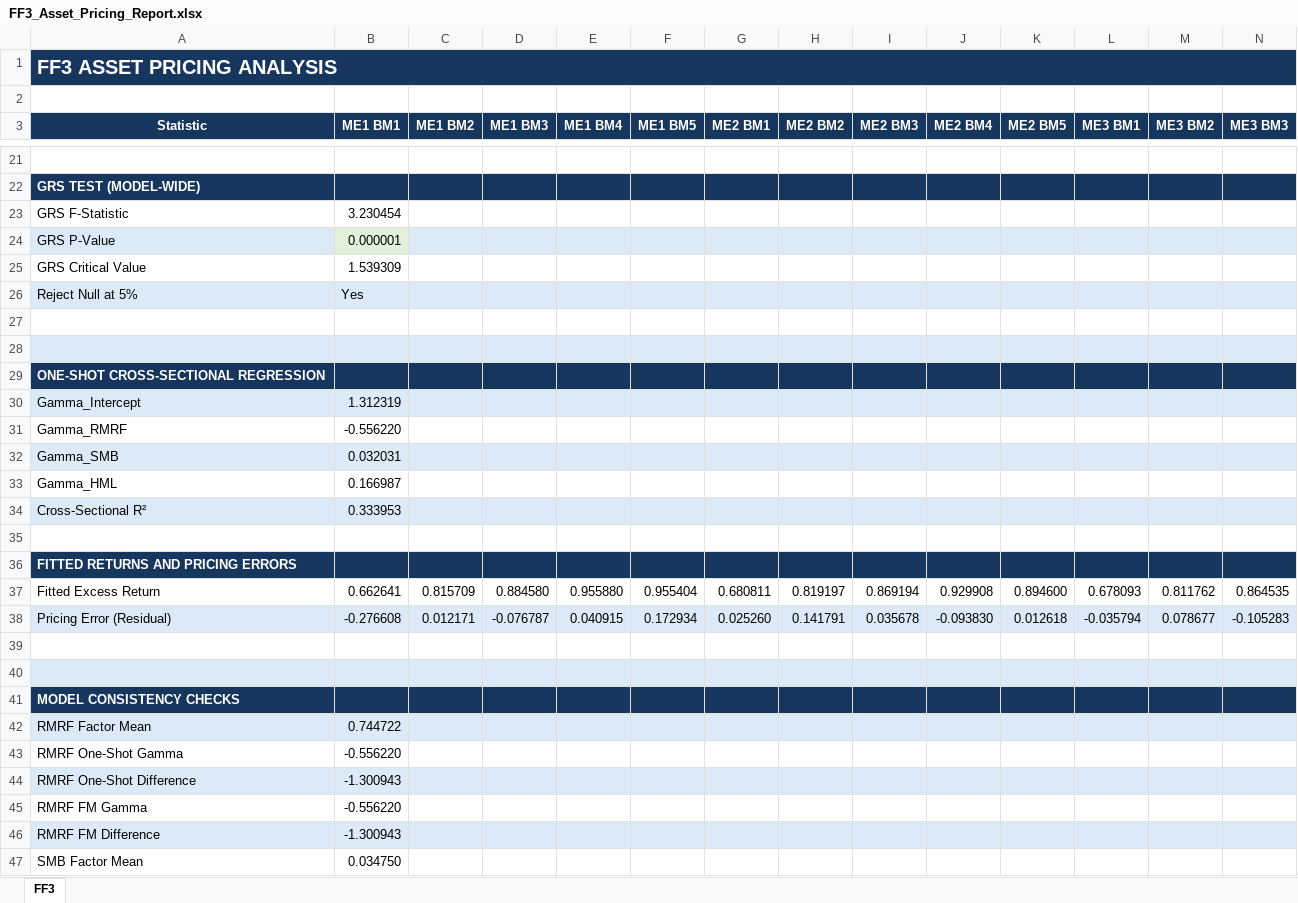
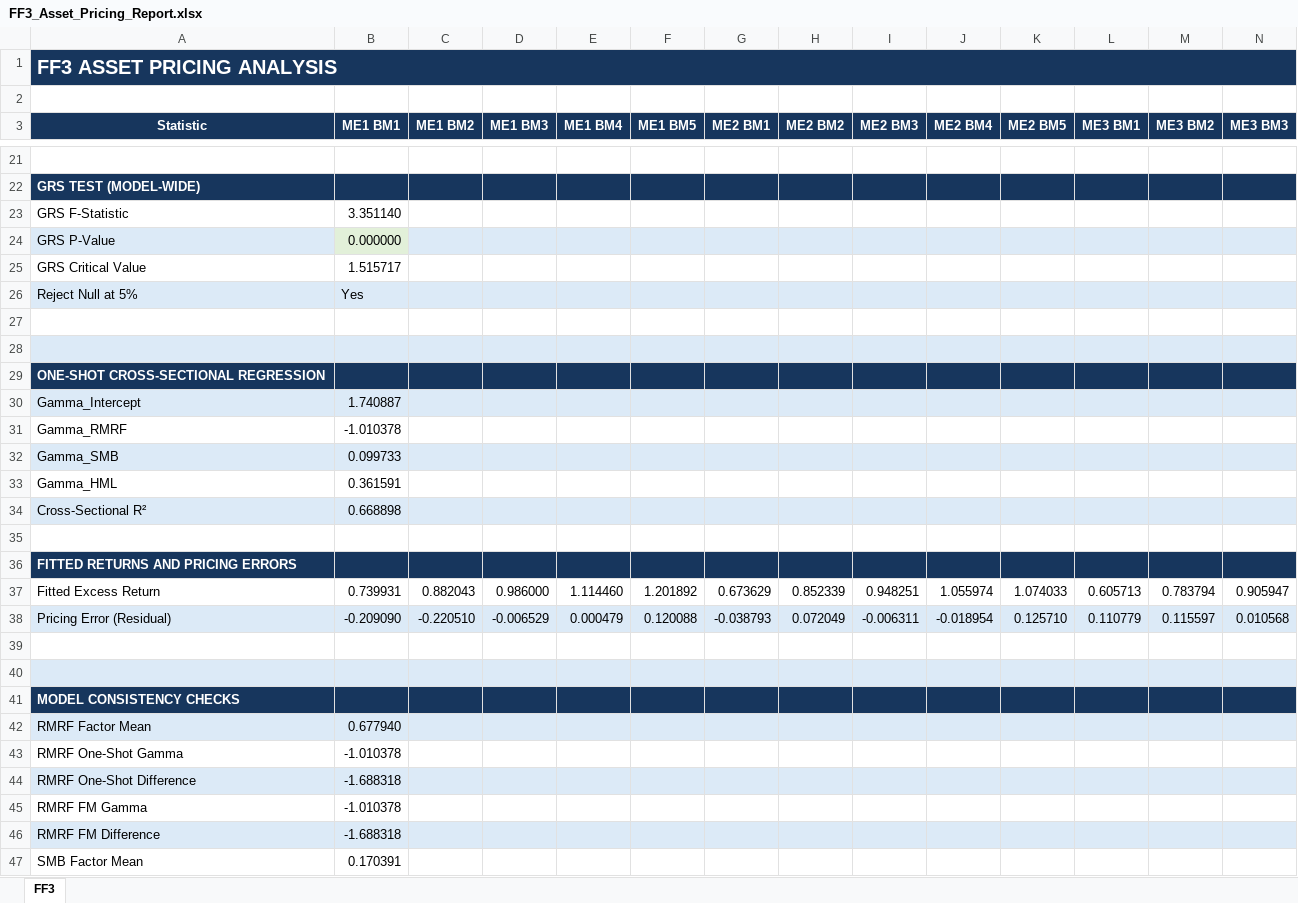
Before and after one commit to sloholt/quant_finance_projects, an Excel workbook: ff3-matrix-regressions/results/FF3_Asset_Pricing_Report.xlsx, sheet FF3, drawn as a sheet; only a part is shown, gaps mark what is left out; values as stored, in another font and other column widths than the file's, no borders; removed rows and columns are numbered as before the commit, all else as after; rows hold the shown columns only; the diff covers the shown part only; the diff names each change by its address in the sheet, - before the commit and + after, or states it on an @@ line.

```diff
--- a/ff3-matrix-regressions/results/FF3_Asset_Pricing_Report.xlsx (sheet FF3)
+++ b/ff3-matrix-regressions/results/FF3_Asset_Pricing_Report.xlsx (sheet FF3)
-B23 (ME1 BM1): 3.230454
+B23 (ME1 BM1): 3.351140
-B24 (ME1 BM1): 0.000001
+B24 (ME1 BM1): 0.000000
-B25 (ME1 BM1): 1.539309
+B25 (ME1 BM1): 1.515717
-B30 (ME1 BM1): 1.312319
+B30 (ME1 BM1): 1.740887
-B31 (ME1 BM1): -0.556220
+B31 (ME1 BM1): -1.010378
-B32 (ME1 BM1): 0.032031
+B32 (ME1 BM1): 0.099733
-B33 (ME1 BM1): 0.166987
+B33 (ME1 BM1): 0.361591
-B34 (ME1 BM1): 0.333953
+B34 (ME1 BM1): 0.668898
-row 37: Fitted Excess Return | 0.662641 | 0.815709 | 0.884580 | 0.955880 | 0.955404 | 0.680811 | 0.819197 | 0.869194 | 0.929908 | 0.894600 | 0.678093 | 0.811762 | 0.864535
-row 38: Pricing Error (Residual) | -0.276608 | 0.012171 | -0.076787 | 0.040915 | 0.172934 | 0.025260 | 0.141791 | 0.035678 | -0.093830 | 0.012618 | -0.035794 | 0.078677 | -0.105283
+row 37: Fitted Excess Return | 0.739931 | 0.882043 | 0.986000 | 1.114460 | 1.201892 | 0.673629 | 0.852339 | 0.948251 | 1.055974 | 1.074033 | 0.605713 | 0.783794 | 0.905947
+row 38: Pricing Error (Residual) | -0.209090 | -0.220510 | -0.006529 | 0.000479 | 0.120088 | -0.038793 | 0.072049 | -0.006311 | -0.018954 | 0.125710 | 0.110779 | 0.115597 | 0.010568
-B42 (ME1 BM1): 0.744722
+B42 (ME1 BM1): 0.677940
-B43 (ME1 BM1): -0.556220
+B43 (ME1 BM1): -1.010378
-B44 (ME1 BM1): -1.300943
+B44 (ME1 BM1): -1.688318
-B45 (ME1 BM1): -0.556220
+B45 (ME1 BM1): -1.010378
-B46 (ME1 BM1): -1.300943
+B46 (ME1 BM1): -1.688318
-B47 (ME1 BM1): 0.034750
+B47 (ME1 BM1): 0.170391
```
Also changed, not shown: 12 added rows, 12 removed rows and 12 edited cells elsewhere in this sheet, ff3-matrix-regressions/results/CAPM_Asset_Pricing_Report.xlsx, 3 other files.
